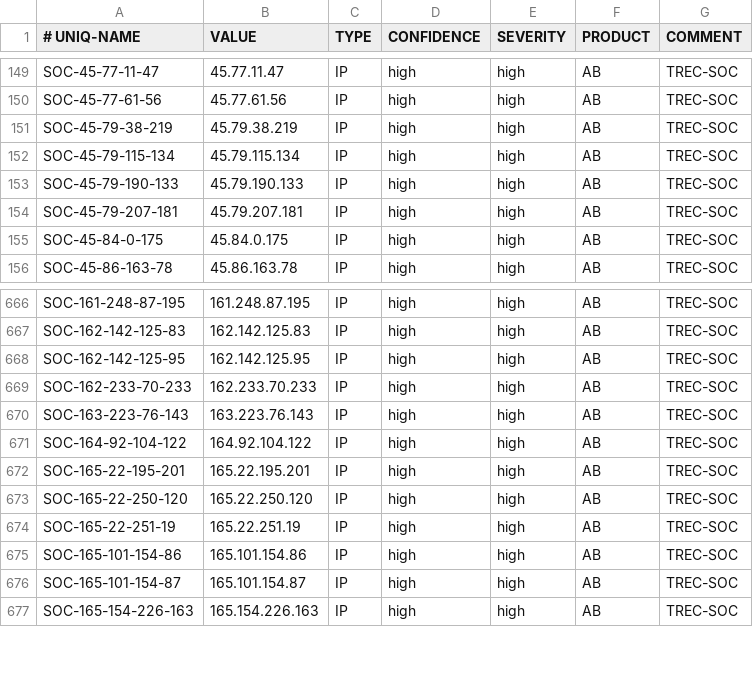
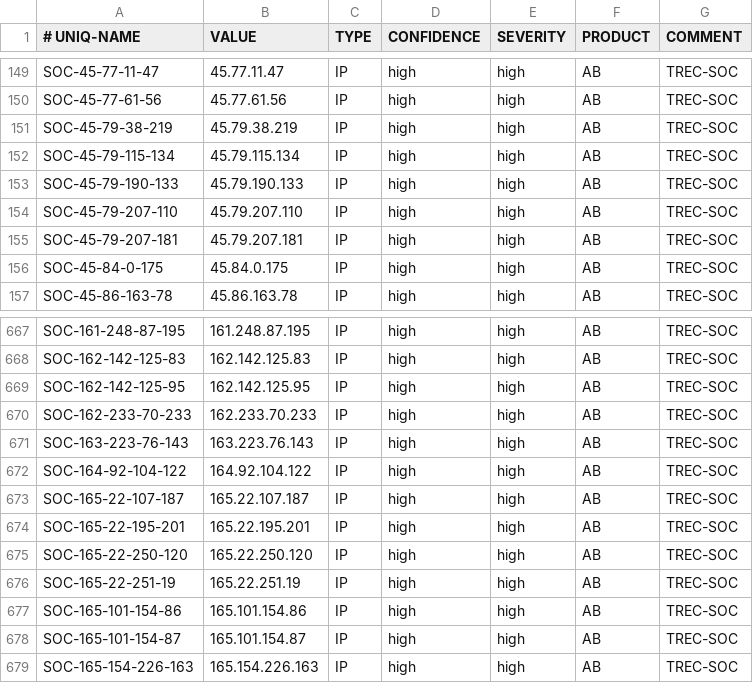
Before and after one commit to 0124stevenkuo/ipblock, a CSV file: blockip.csv, drawn as a sheet; only a part is shown, gaps mark what is left out; the diff names each change by its address in the sheet, - before the commit and + after, or states it on an @@ line.

```diff
--- a/blockip.csv
+++ b/blockip.csv
+row 154: SOC-45-79-207-110 | 45.79.207.110 | IP | high | high | AB | TREC-SOC
+row 673: SOC-165-22-107-187 | 165.22.107.187 | IP | high | high | AB | TREC-SOC
```
